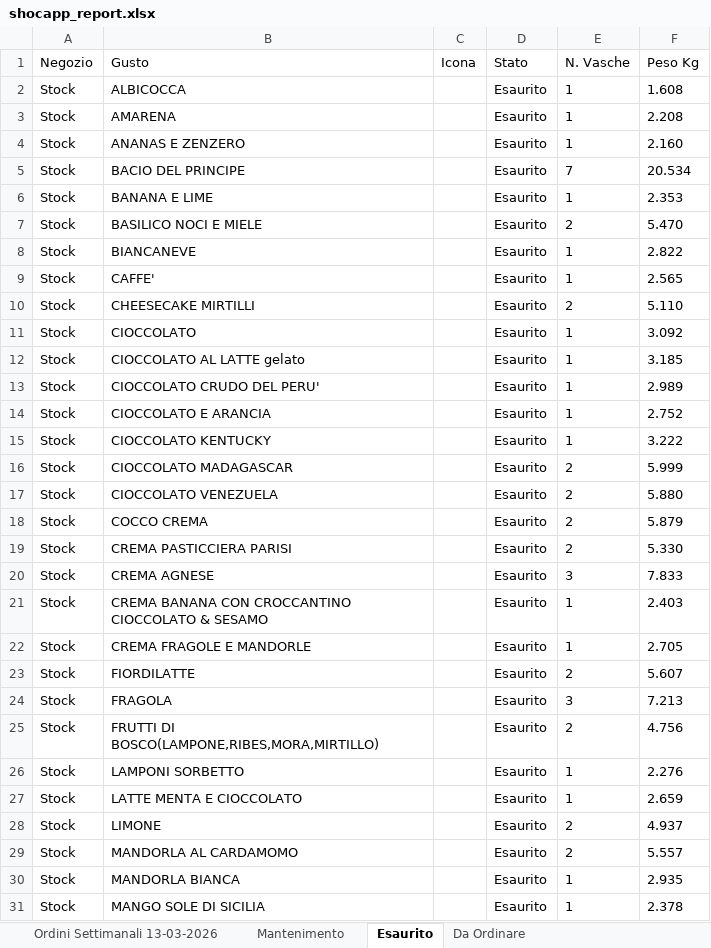
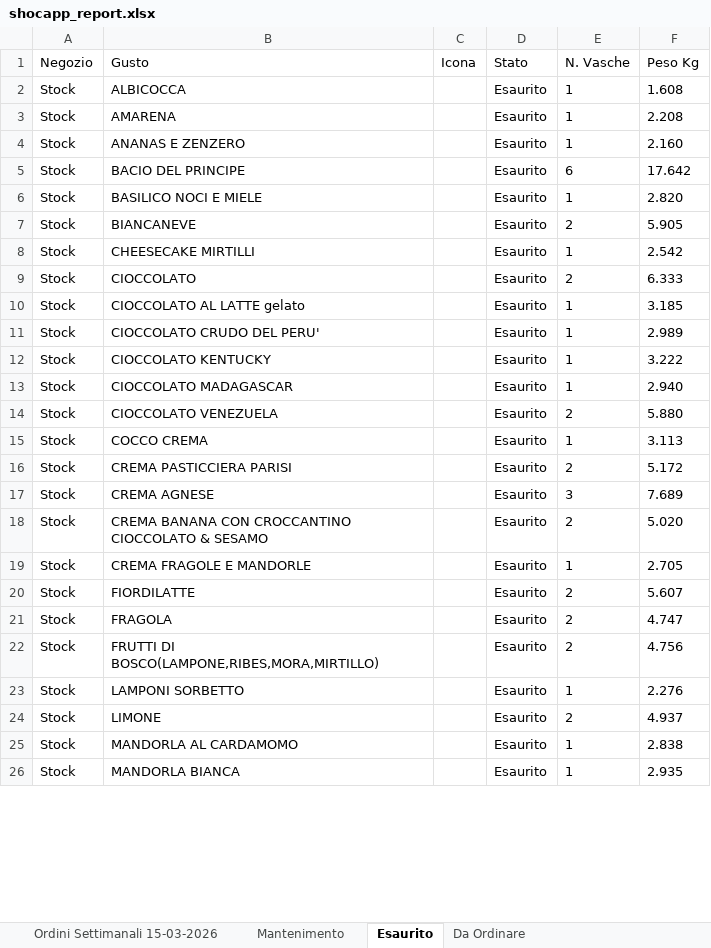
Before and after one commit to miladreihanpour-programmer/fatamorgana, an Excel workbook: output/shocapp_report.xlsx, sheet Esaurito, drawn as a sheet; only a part is shown; values as stored, in another font and other column widths than the file's, no borders; removed rows and columns are numbered as before the commit, all else as after; the diff covers the shown part only; the diff names each change by its address in the sheet, - before the commit and + after, or states it on an @@ line.

```diff
--- a/output/shocapp_report.xlsx (sheet Esaurito)
+++ b/output/shocapp_report.xlsx (sheet Esaurito)
-sheet tab: Ordini Settimanali 13-03-2026
+sheet tab: Ordini Settimanali 15-03-2026
-E5 (N. Vasche): 7
+E5 (N. Vasche): 6
-F5 (Peso Kg): 20.534
+F5 (Peso Kg): 17.642
-row 6: Stock | BANANA E LIME |  | Esaurito | 1 | 2.353
-E6 (N. Vasche): 2
+E6 (N. Vasche): 1
-F6 (Peso Kg): 5.470
+F6 (Peso Kg): 2.820
-E7 (N. Vasche): 1
+E7 (N. Vasche): 2
-F7 (Peso Kg): 2.822
+F7 (Peso Kg): 5.905
-row 9: Stock | CAFFE' |  | Esaurito | 1 | 2.565
-E8 (N. Vasche): 2
+E8 (N. Vasche): 1
-F8 (Peso Kg): 5.110
+F8 (Peso Kg): 2.542
-E9 (N. Vasche): 1
+E9 (N. Vasche): 2
-F9 (Peso Kg): 3.092
+F9 (Peso Kg): 6.333
-row 14: Stock | CIOCCOLATO E ARANCIA |  | Esaurito | 1 | 2.752
-E13 (N. Vasche): 2
+E13 (N. Vasche): 1
-F13 (Peso Kg): 5.999
+F13 (Peso Kg): 2.940
-E15 (N. Vasche): 2
+E15 (N. Vasche): 1
-F15 (Peso Kg): 5.879
+F15 (Peso Kg): 3.113
-F16 (Peso Kg): 5.330
+F16 (Peso Kg): 5.172
-F17 (Peso Kg): 7.833
+F17 (Peso Kg): 7.689
-E18 (N. Vasche): 1
+E18 (N. Vasche): 2
-F18 (Peso Kg): 2.403
+F18 (Peso Kg): 5.020
-E21 (N. Vasche): 3
+E21 (N. Vasche): 2
-F21 (Peso Kg): 7.213
+F21 (Peso Kg): 4.747
-row 27: Stock | LATTE MENTA E CIOCCOLATO |  | Esaurito | 1 | 2.659
-E25 (N. Vasche): 2
+E25 (N. Vasche): 1
-F25 (Peso Kg): 5.557
+F25 (Peso Kg): 2.838
-row 31: Stock | MANGO SOLE DI SICILIA |  | Esaurito | 1 | 2.378
```
Also changed, not shown: 1 added row, 3 removed rows and 20 edited cells elsewhere in this sheet, sheet Ordini Settimanali 15-03-2026, sheet Da Ordinare, sheet Mantenimento, output/shocapp_template_filled.xlsx, 7 other files.
